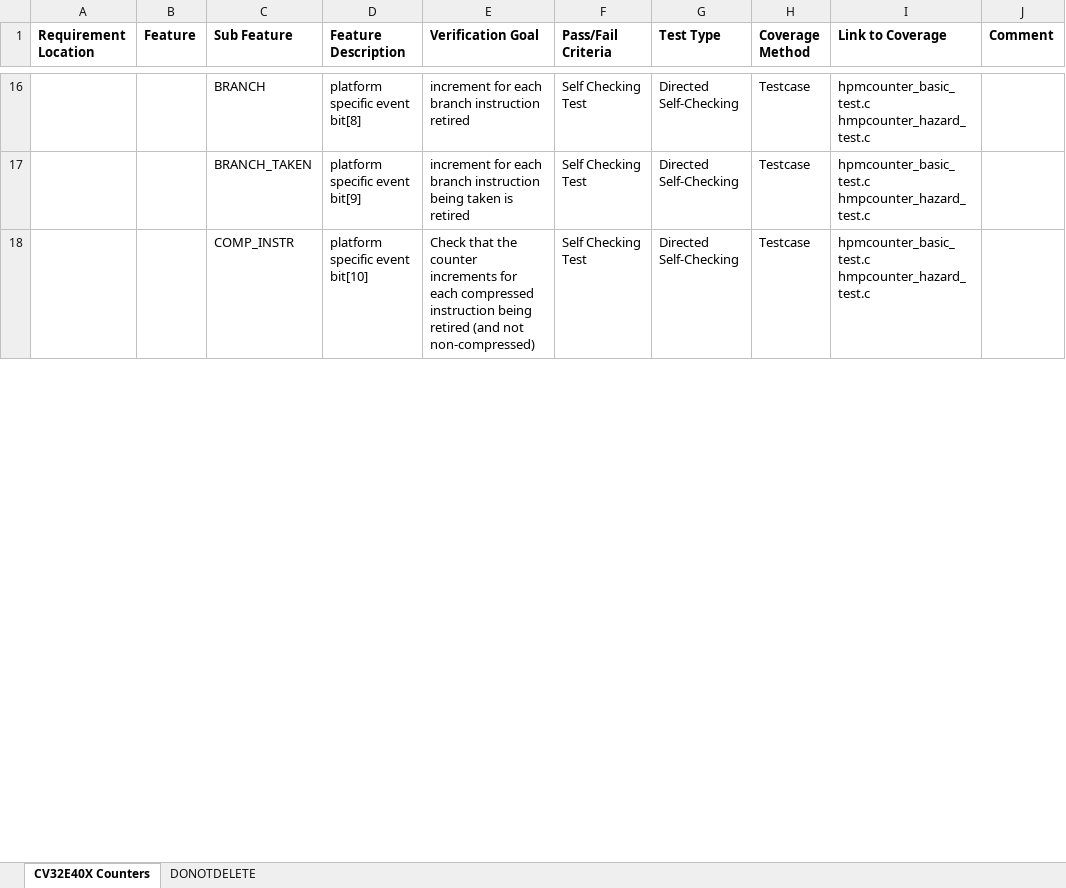
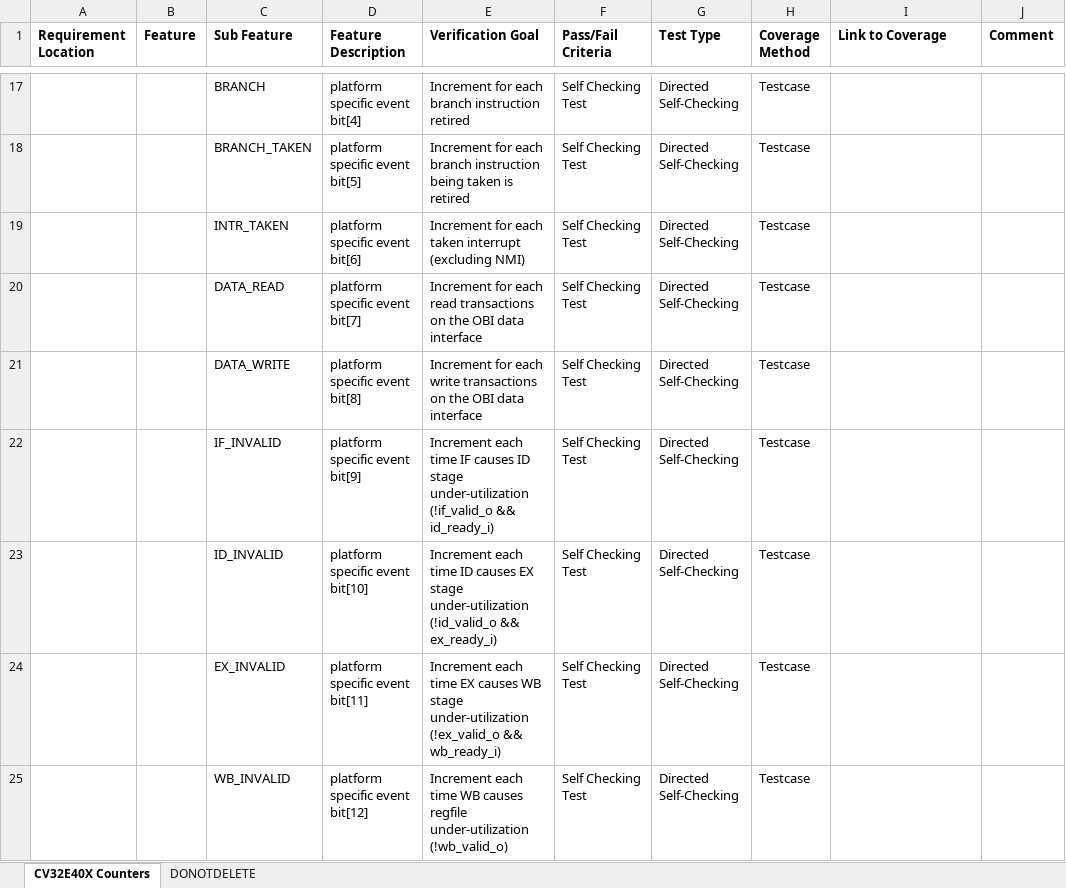
Before and after one commit to openhwgroup/cv32e40x-dv, an Excel workbook: docs/VerifPlans/Simulation/privileged_spec/CV32E40X_Counters.xlsx, sheet CV32E40X Counters, drawn as a sheet; only a part is shown, gaps mark what is left out; values as stored, in another font and other column widths than the file's, no borders; addresses are those after the commit; ↵ is a line break in a cell; the diff covers the shown part only; the diff names each change by its address in the sheet, - before the commit and + after, or states it on an @@ line.

Commit message:
update 40x vplans interrupts, fencei, counters
Signed-off-by: Robin Pedersen <Robin.Pedersen@silabs.com>

```diff
--- a/docs/VerifPlans/Simulation/privileged_spec/CV32E40X_Counters.xlsx (sheet CV32E40X Counters)
+++ b/docs/VerifPlans/Simulation/privileged_spec/CV32E40X_Counters.xlsx (sheet CV32E40X Counters)
-D17 (Feature Description): platform specific event bit[8]
+D17 (Feature Description): platform specific event bit[4]
-E17 (Verification Goal): increment for each branch instruction retired
+E17 (Verification Goal): Increment for each branch instruction retired
-I17:I18 (Link to Coverage): hpmcounter_basic_test.c ↵ hmpcounter_hazard_test.c
+I17:I18 (Link to Coverage): (empty)
-D18 (Feature Description): platform specific event bit[9]
+D18 (Feature Description): platform specific event bit[5]
-E18 (Verification Goal): increment for each…
+E18 (Verification Goal): Increment for each…
+row 19:  |  | INTR_TAKEN | platform specific event bit[6] | Increment for each taken interrupt (excluding NMI) | Self Checking Test | Directed Self-Checking | Testcase
+row 20:  |  | DATA_READ | platform specific event bit[7] | Increment for each read transactions on the OBI data interface | Self Checking Test | Directed Self-Checking | Testcase
+row 21:  |  | DATA_WRITE | platform specific event bit[8] | Increment for each write transactions on the OBI data interface | Self Checking Test | Directed Self-Checking | Testcase
+row 22:  |  | IF_INVALID | platform specific event bit[9] | Increment each time IF causes ID stage under-utilization (!if_valid_o && id_ready_i) | Self Checking Test | Directed Self-Checking | Testcase
-C23 (Sub Feature): COMP_INSTR
+C23 (Sub Feature): ID_INVALID
-E23 (Verification Goal): Check that the counter increments for each compressed instruction being retired (and not non-compressed)
+E23 (Verification Goal): Increment each time ID causes EX stage under-utilization (!id_valid_o && ex_ready_i)
-I23 (Link to Coverage): hpmcounter_basic_test.c ↵ hmpcounter_hazard_test.c
+I23 (Link to Coverage): (empty)
+row 24:  |  | EX_INVALID | platform specific event bit[11] | Increment each time EX causes WB stage under-utilization (!ex_valid_o && wb_ready_i) | Self Checking Test | Directed Self-Checking | Testcase
+row 25:  |  | WB_INVALID | platform specific event bit[12] | Increment each time WB causes regfile under-utilization (!wb_valid_o) | Self Checking Test | Directed Self-Checking | Testcase
```
Also changed, not shown: 10 added rows, 4 removed rows, 20 edited cells, cell formats and merged cells elsewhere in this sheet, docs/VerifPlans/Simulation/interrupts/CV32E40X_interrupts.xlsx, docs/VerifPlans/Simulation/micro_architecture/CV32E40X_fencei.xlsx.
